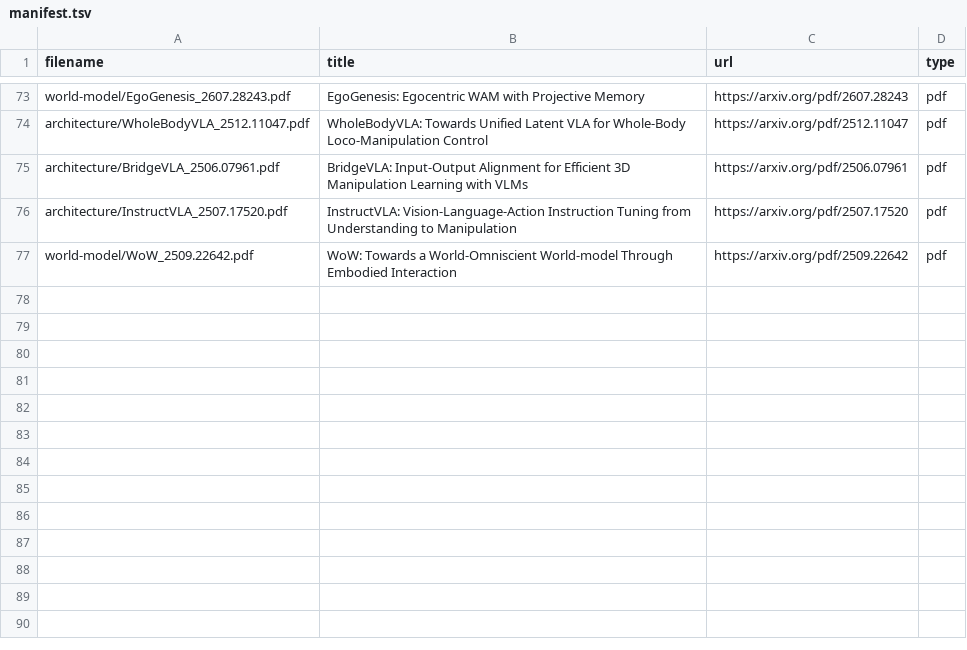
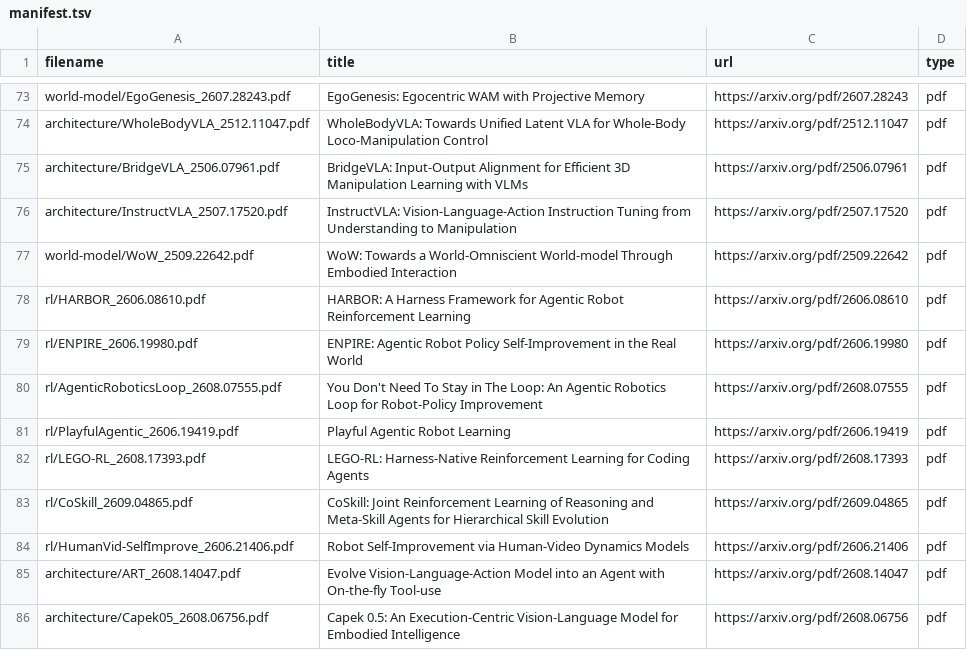
Before and after one commit to luohu-arch/physical_intelligence_study, a TSV file: papers/manifest.tsv, drawn as a sheet; only a part is shown, gaps mark what is left out; the diff names each change by its address in the sheet, - before the commit and + after, or states it on an @@ line.

```diff
--- a/papers/manifest.tsv
+++ b/papers/manifest.tsv
+row 78: rl/HARBOR_2606.08610.pdf | HARBOR: A Harness Framework for Agentic Robot Reinforcement Learning | https://arxiv.org/pdf/2606.08610 | pdf
+row 79: rl/ENPIRE_2606.19980.pdf | ENPIRE: Agentic Robot Policy Self-Improvement in the Real World | https://arxiv.org/pdf/2606.19980 | pdf
+row 80: rl/AgenticRoboticsLoop_2608.07555.pdf | You Don't Need To Stay in The Loop: An Agentic Robotics Loop for Robot-Policy Improvement | https://arxiv.org/pdf/2608.07555 | pdf
+row 81: rl/PlayfulAgentic_2606.19419.pdf | Playful Agentic Robot Learning | https://arxiv.org/pdf/2606.19419 | pdf
+row 82: rl/LEGO-RL_2608.17393.pdf | LEGO-RL: Harness-Native Reinforcement Learning for Coding Agents | https://arxiv.org/pdf/2608.17393 | pdf
+row 83: rl/CoSkill_2609.04865.pdf | CoSkill: Joint Reinforcement Learning of Reasoning and Meta-Skill Agents for Hierarchical Skill Evolution | https://arxiv.org/pdf/2609.04865 | pdf
+row 84: rl/HumanVid-SelfImprove_2606.21406.pdf | Robot Self-Improvement via Human-Video Dynamics Models | https://arxiv.org/pdf/2606.21406 | pdf
+row 85: architecture/ART_2608.14047.pdf | Evolve Vision-Language-Action Model into an Agent with On-the-fly Tool-use | https://arxiv.org/pdf/2608.14047 | pdf
+row 86: architecture/Capek05_2608.06756.pdf | Capek 0.5: An Execution-Centric Vision-Language Model for Embodied Intelligence | https://arxiv.org/pdf/2608.06756 | pdf
```
Also changed, not shown: papers/download.tsv, skills/pull-vla-research/references/watchlist.csv, 13 other files.
